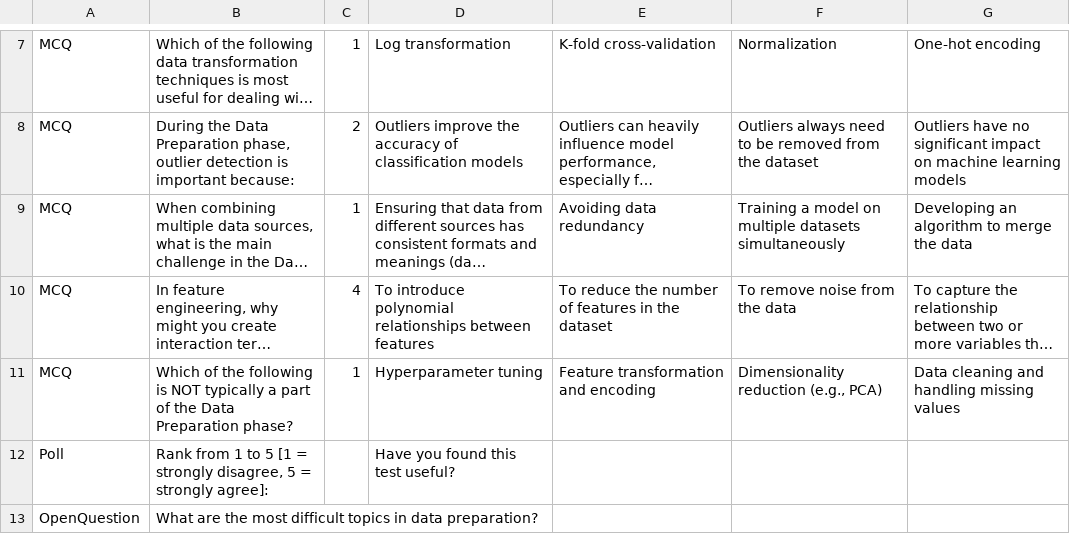
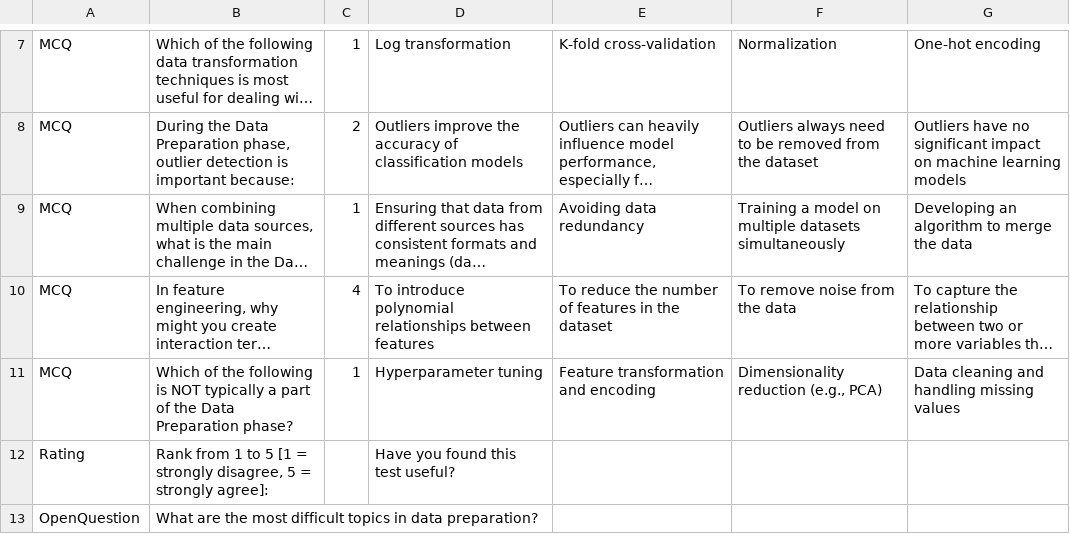
Before and after one commit to w4bo/AA2425-unibo-mldm, a CSV file: slides/04-datapreparation-wooclap.csv, drawn as a sheet; only a part is shown, gaps mark what is left out; long unchanged cells end in …; the diff names each change by its address in the sheet, - before the commit and + after, or states it on an @@ line.

Commit message:
fix the answers

```diff
--- a/slides/04-datapreparation-wooclap.csv
+++ b/slides/04-datapreparation-wooclap.csv
-A12: Poll
+A12: Rating
```
